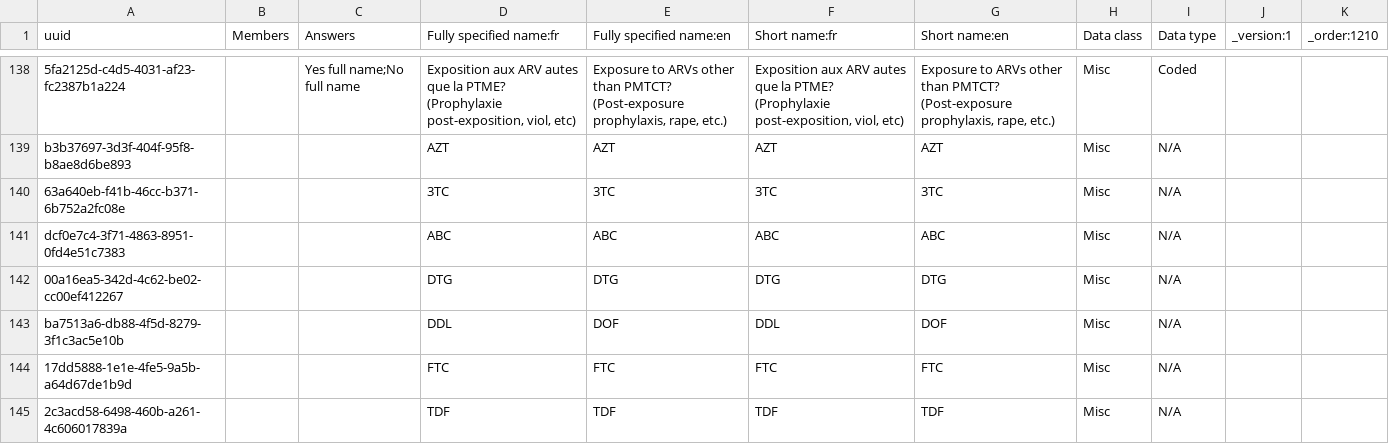
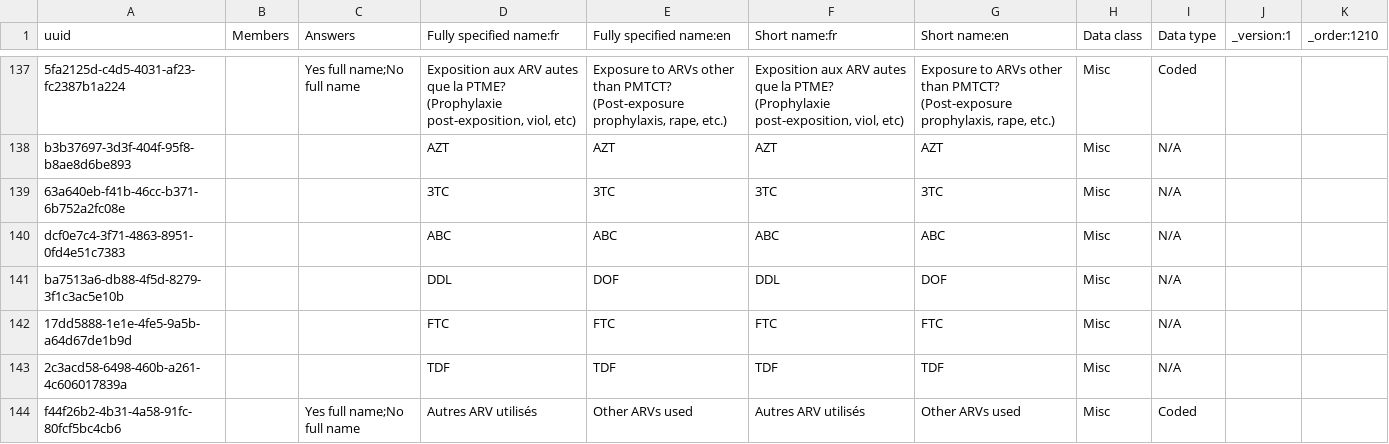
Before and after one commit to jembi/cameroon-bahmni-metadata, a CSV file: configuration/concepts/1210_child_hiv_initial_form.csv, drawn as a sheet; only a part is shown, gaps mark what is left out; the shorter side is filled out with more unchanged rows; the diff covers the shown part only; the diff names each change by its address in the sheet, - before the commit and + after, or states it on an @@ line.

```diff
--- a/configuration/concepts/1210_child_hiv_initial_form.csv
+++ b/configuration/concepts/1210_child_hiv_initial_form.csv
-row 142: 00a16ea5-342d-4c62-be02-cc00ef412267 |  |  | DTG | DTG | DTG | DTG | Misc | N/A
```
Also changed, not shown: 5 removed rows and 2 edited cells elsewhere in this file, configuration/drugs/drugs.csv, 2 other files.
